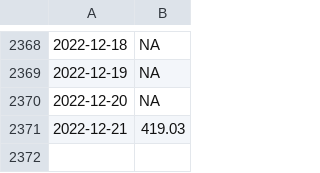
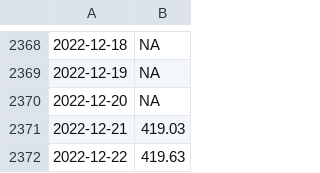
Before and after one commit to wdenton/noa2co2, a CSV file: mauna-loa.csv, drawn as a sheet; only a part is shown, gaps mark what is left out; the diff names each change by its address in the sheet, - before the commit and + after, or states it on an @@ line.

```diff
--- a/mauna-loa.csv
+++ b/mauna-loa.csv
+row 2372: 2022-12-22 | 419.63
```
Also changed, not shown: 1 other file.
